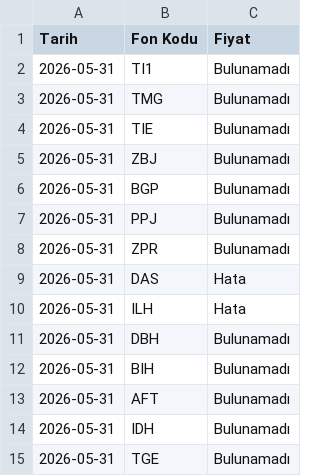
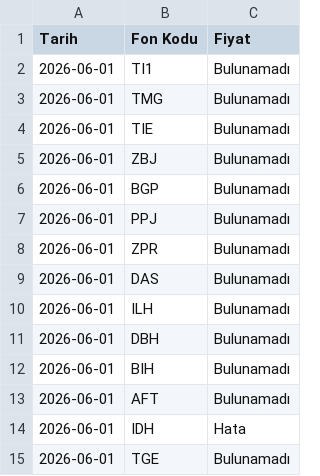
Before and after one commit to bizgi/tefas-fon-fiyatlari, a CSV file: fon_fiyatlari.csv, drawn as a sheet.

```diff
--- a/fon_fiyatlari.csv
+++ b/fon_fiyatlari.csv
@@ -1,15 +1,15 @@
 Tarih,Fon Kodu,Fiyat
-2026-05-31,TI1,Bulunamadı
-2026-05-31,TMG,Bulunamadı
-2026-05-31,TIE,Bulunamadı
-2026-05-31,ZBJ,Bulunamadı
-2026-05-31,BGP,Bulunamadı
-2026-05-31,PPJ,Bulunamadı
-2026-05-31,ZPR,Bulunamadı
-2026-05-31,DAS,Hata
-2026-05-31,ILH,Hata
-2026-05-31,DBH,Bulunamadı
-2026-05-31,BIH,Bulunamadı
-2026-05-31,AFT,Bulunamadı
-2026-05-31,IDH,Bulunamadı
-2026-05-31,TGE,Bulunamadı
+2026-06-01,TI1,Bulunamadı
+2026-06-01,TMG,Bulunamadı
+2026-06-01,TIE,Bulunamadı
+2026-06-01,ZBJ,Bulunamadı
+2026-06-01,BGP,Bulunamadı
+2026-06-01,PPJ,Bulunamadı
+2026-06-01,ZPR,Bulunamadı
+2026-06-01,DAS,Bulunamadı
+2026-06-01,ILH,Bulunamadı
+2026-06-01,DBH,Bulunamadı
+2026-06-01,BIH,Bulunamadı
+2026-06-01,AFT,Bulunamadı
+2026-06-01,IDH,Hata
+2026-06-01,TGE,Bulunamadı
```
